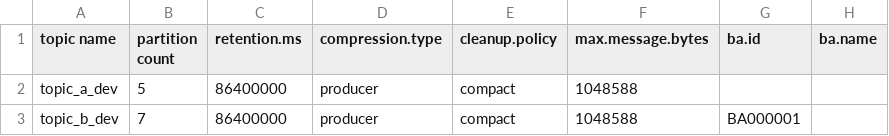
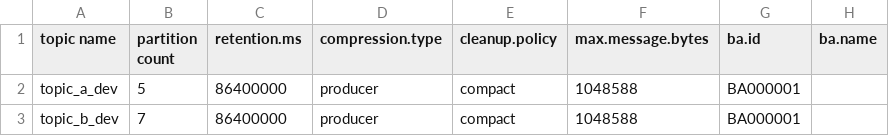
Before and after one commit to NiyiOdumosu/kafkamanager, a CSV file: application2/topics/topic_configs_dev.csv, drawn as a sheet.

Commit message:
Updated topics config file

```diff
--- a/application2/topics/topic_configs_dev.csv
+++ b/application2/topics/topic_configs_dev.csv
@@ -1,3 +1,3 @@
 topic name,partition count,retention.ms,compression.type,cleanup.policy,max.message.bytes,ba.id,ba.name
-topic_a_dev,5,86400000,producer,compact,1048588,,
+topic_a_dev,5,86400000,producer,compact,1048588,BA000001,
 topic_b_dev,7,86400000,producer,compact,1048588,BA000001
```
